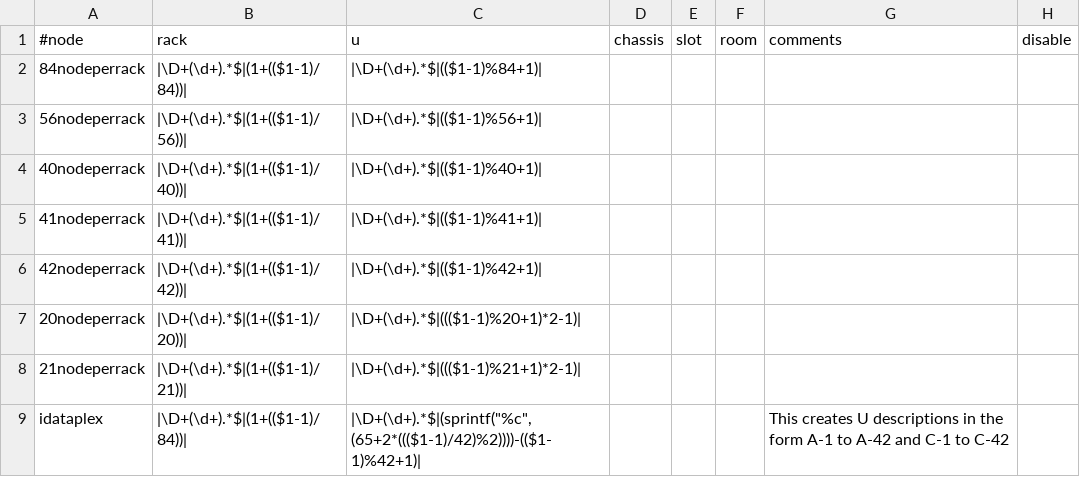
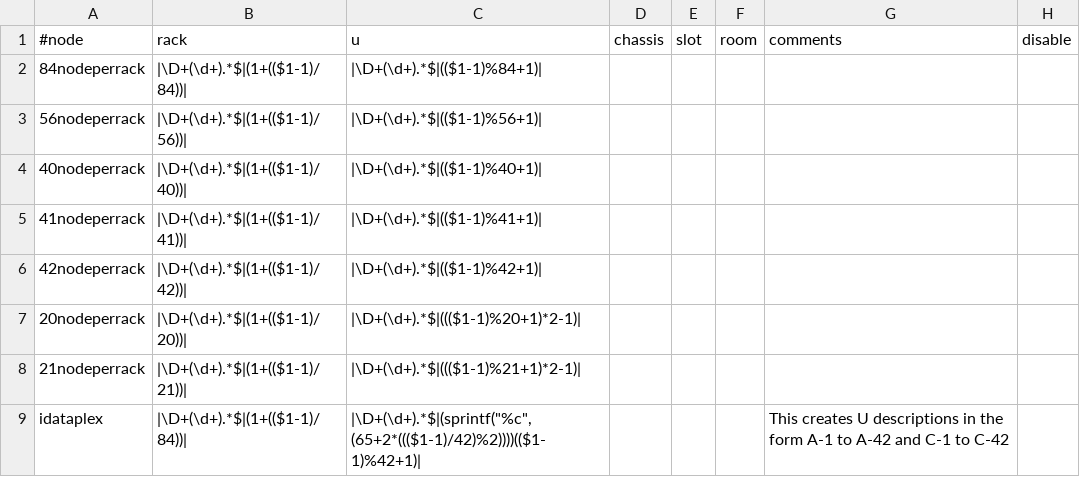
Before and after one commit to dmlb2000/xcat-core, a CSV file: xCAT/templates/e1350/nodepos.csv, drawn as a sheet.

Commit message:
-Remove '-' from nodepos.u of idataplex sample entry
git-svn-id: http://xcat.svn.sourceforge.net/svnroot/xcat/xcat-core/trunk@1399 35838ccf-6b3d-0410-a007-ed7a3c9b06b9

```diff
--- a/xCAT/templates/e1350/nodepos.csv
+++ b/xCAT/templates/e1350/nodepos.csv
@@ -8,2 +8,2 @@
 21nodeperrack,"|\D+(\d+).*$|(1+(($1-1)/21))|","|\D+(\d+).*$|((($1-1)%21+1)*2-1)|"
-"idataplex","|\D+(\d+).*$|(1+(($1-1)/84))|","|\D+(\d+).*$|(sprintf(""%c"",(65+2*((($1-1)/42)%2))))-(($1-1)%42+1)|",,,,"This creates U descriptions in the form A-1 to A-42 and C-1 to C-42"
+"idataplex","|\D+(\d+).*$|(1+(($1-1)/84))|","|\D+(\d+).*$|(sprintf(""%c"",(65+2*((($1-1)/42)%2))))(($1-1)%42+1)|",,,,"This creates U descriptions in the form A-1 to A-42 and C-1 to C-42"
```
